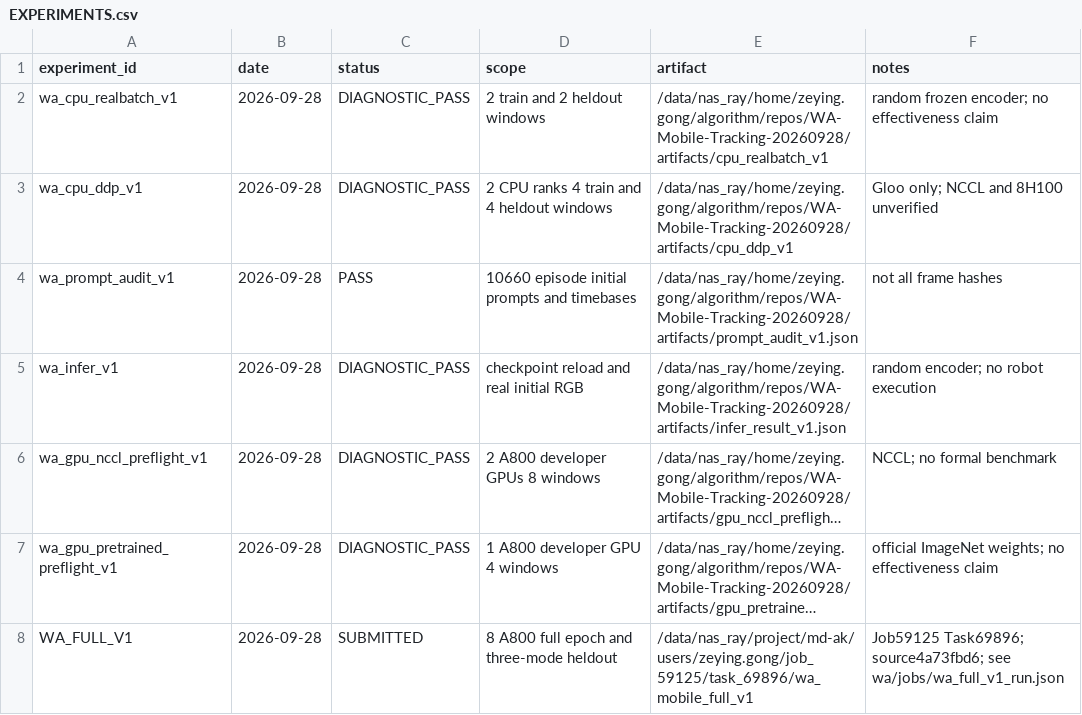
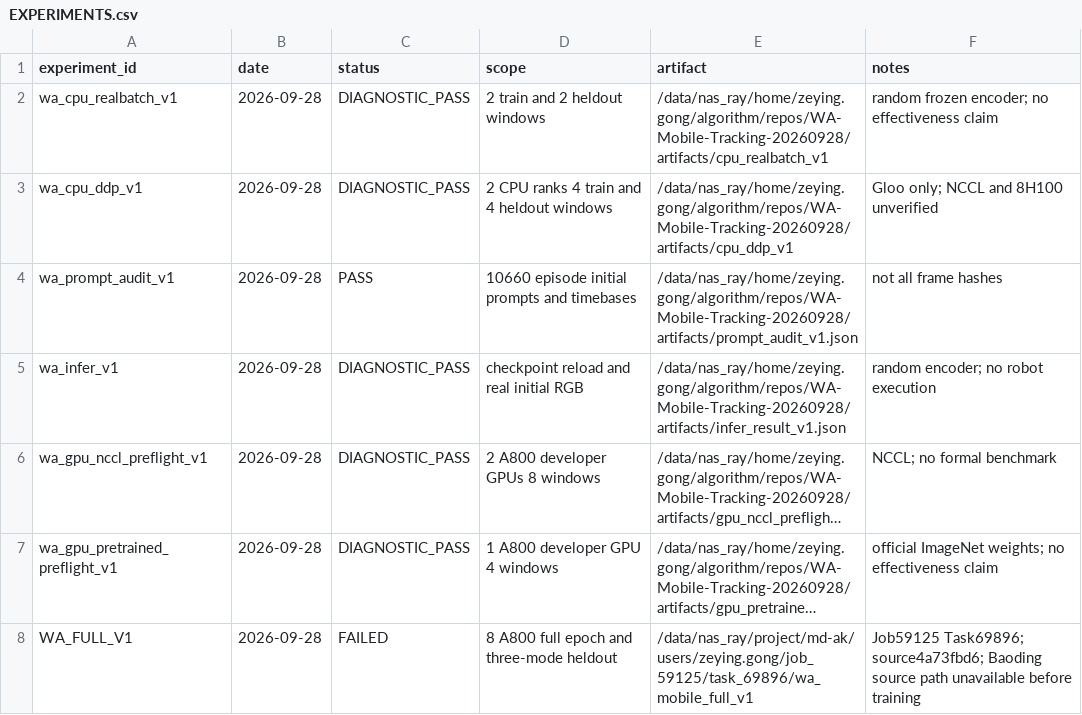
Before and after one commit to Zeying-Gong/OmTrackVLA, a CSV file: EXPERIMENTS.csv, drawn as a sheet; long unchanged cells end in …; the diff names each change by its address in the sheet, - before the commit and + after, or states it on an @@ line.

```diff
--- a/EXPERIMENTS.csv
+++ b/EXPERIMENTS.csv
-C8 (status): SUBMITTED
+C8 (status): FAILED
-F8 (notes): …Task69896; source4a73fbd6; see wa/jobs/wa_full_v1_run.json
+F8 (notes): …Task69896; source4a73fbd6; Baoding source path unavailable before training
```
Also changed, not shown: 4 other files.
